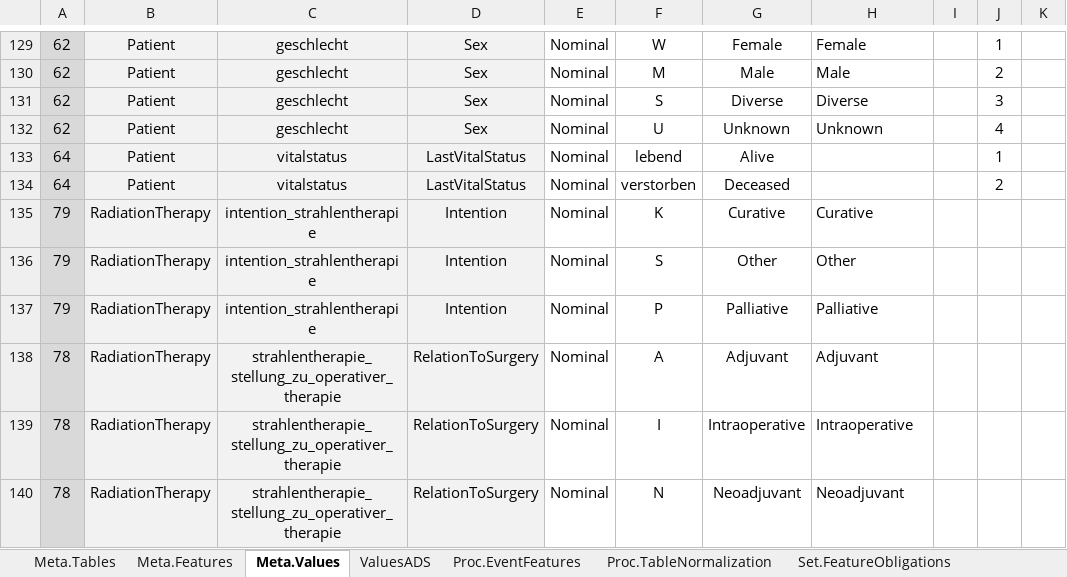
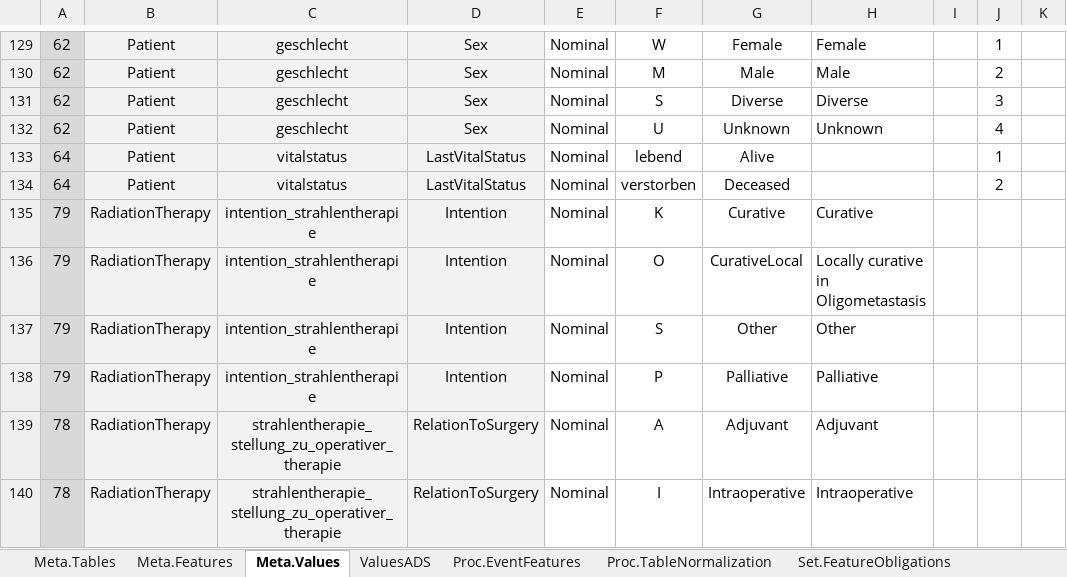
Before and after one commit to BastianReiter/dsCCPhos, an Excel workbook: Development/Data/MetaData/MetaDataCCPhos.xlsx, sheet Meta.Values, drawn as a sheet; only a part is shown, gaps mark what is left out; the shorter side is filled out with more unchanged rows; values as stored, in another font and other column widths than the file's, no borders; conditional formats not drawn; the diff names each change by its address in the sheet, - before the commit and + after, or states it on an @@ line.

```diff
--- a/Development/Data/MetaData/MetaDataCCPhos.xlsx (sheet Meta.Values)
+++ b/Development/Data/MetaData/MetaDataCCPhos.xlsx (sheet Meta.Values)
+row 136: 79 | RadiationTherapy | intention_strahlentherapie | Intention | Nominal | O | CurativeLocal | Locally curative in Oligometastasis
```
Also changed, not shown: 3 other files.
